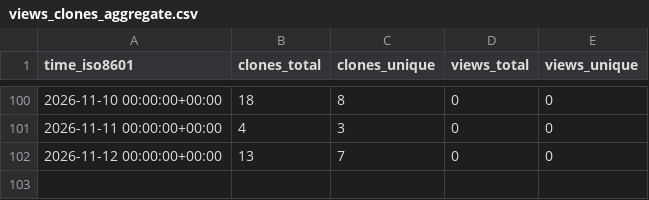
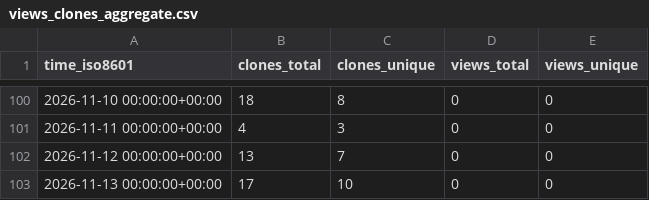
Before and after one commit to Kbasoya07/Tracky-Tock, a CSV file: Kbasoya07/Tracky-Tock/ghrs-data/views_clones_aggregate.csv, drawn as a sheet; only a part is shown, gaps mark what is left out; the diff names each change by its address in the sheet, - before the commit and + after, or states it on an @@ line.

```diff
--- a/Kbasoya07/Tracky-Tock/ghrs-data/views_clones_aggregate.csv
+++ b/Kbasoya07/Tracky-Tock/ghrs-data/views_clones_aggregate.csv
+row 103: 2026-11-13 00:00:00+00:00 | 17 | 10 | 0 | 0
```
Also changed, not shown: 1 other file.
